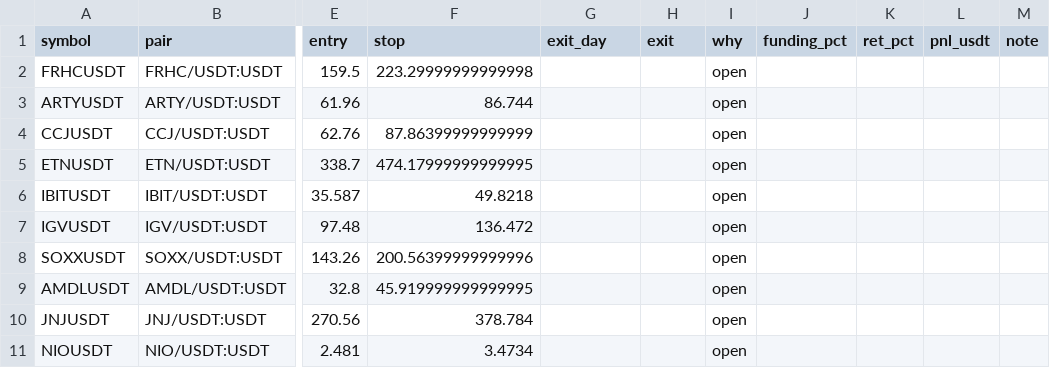
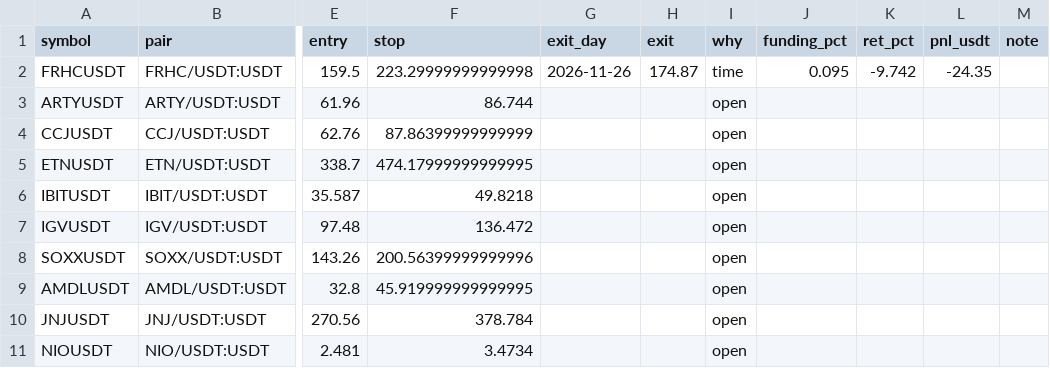
Before and after one commit to traxguo/ASGO.ai, a CSV file: forward/paper_yeni_coin/trades.csv, drawn as a sheet; only a part is shown, gaps mark what is left out; the diff names each change by its address in the sheet, - before the commit and + after, or states it on an @@ line.

```diff
--- a/forward/paper_yeni_coin/trades.csv
+++ b/forward/paper_yeni_coin/trades.csv
-G2 (exit_day): (empty)
+G2 (exit_day): 2026-11-26
-H2 (exit): (empty)
+H2 (exit): 174.87
-I2 (why): open
+I2 (why): time
-J2 (funding_pct): (empty)
+J2 (funding_pct): 0.095
-K2 (ret_pct): (empty)
+K2 (ret_pct): -9.742
-L2 (pnl_usdt): (empty)
+L2 (pnl_usdt): -24.35
```
Also changed, not shown: 2 other files.
